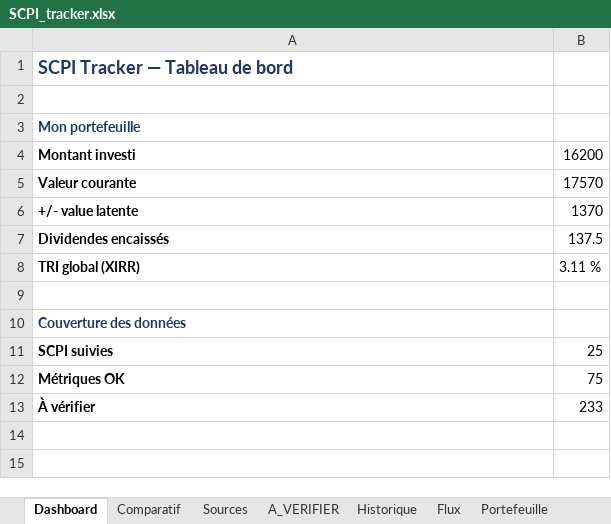
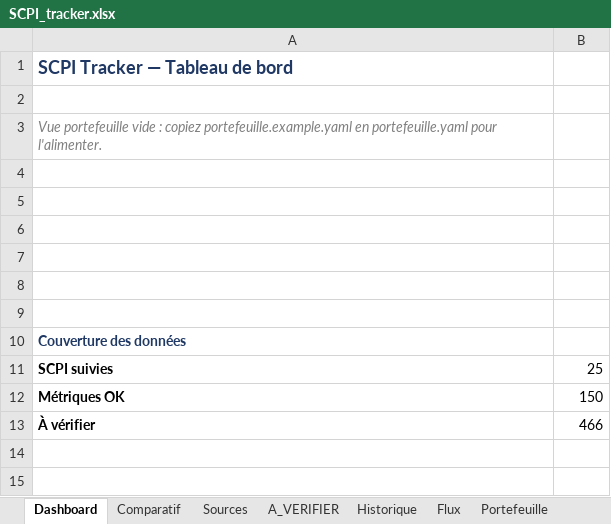
Before and after one commit to maximemrg/scpi-tracker, an Excel workbook: SCPI_tracker.xlsx, sheet Dashboard, drawn as a sheet; only a part is shown; values as stored, in another font and other column widths than the file's, no borders; charts and pictures not drawn; the diff names each change by its address in the sheet, - before the commit and + after, or states it on an @@ line.

```diff
--- a/SCPI_tracker.xlsx (sheet Dashboard)
+++ b/SCPI_tracker.xlsx (sheet Dashboard)
-A3: Mon portefeuille
+A3: Vue portefeuille vide : copiez portefeuille.example.yaml en portefeuille.yaml pour l'alimenter.
@@ A3 bold: on → off, italic: off → on, text colour: #1F3864 → #808080 @@
-row 4: Montant investi | 16200
+row 4: (empty)
-row 5: Valeur courante | 17570
+row 5: (empty)
-row 6: +/- value latente | 1370
+row 6: (empty)
-row 7: Dividendes encaissés | 137.5
+row 7: (empty)
-row 8: TRI global (XIRR) | 3.11 %
+row 8: (empty)
-B12: 75
+B12: 150
-B13: 233
+B13: 466
```
Also changed, not shown: sheet Historique, sheet Portefeuille, sheet Flux, 1 other file.
